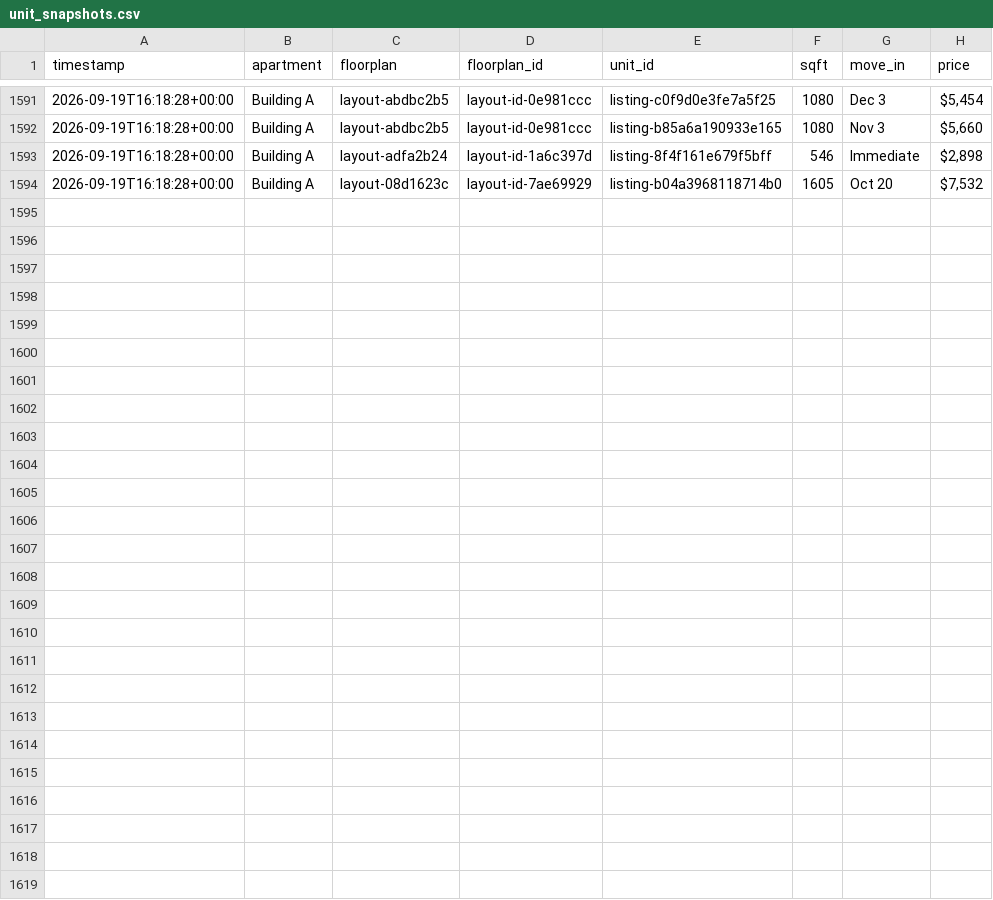
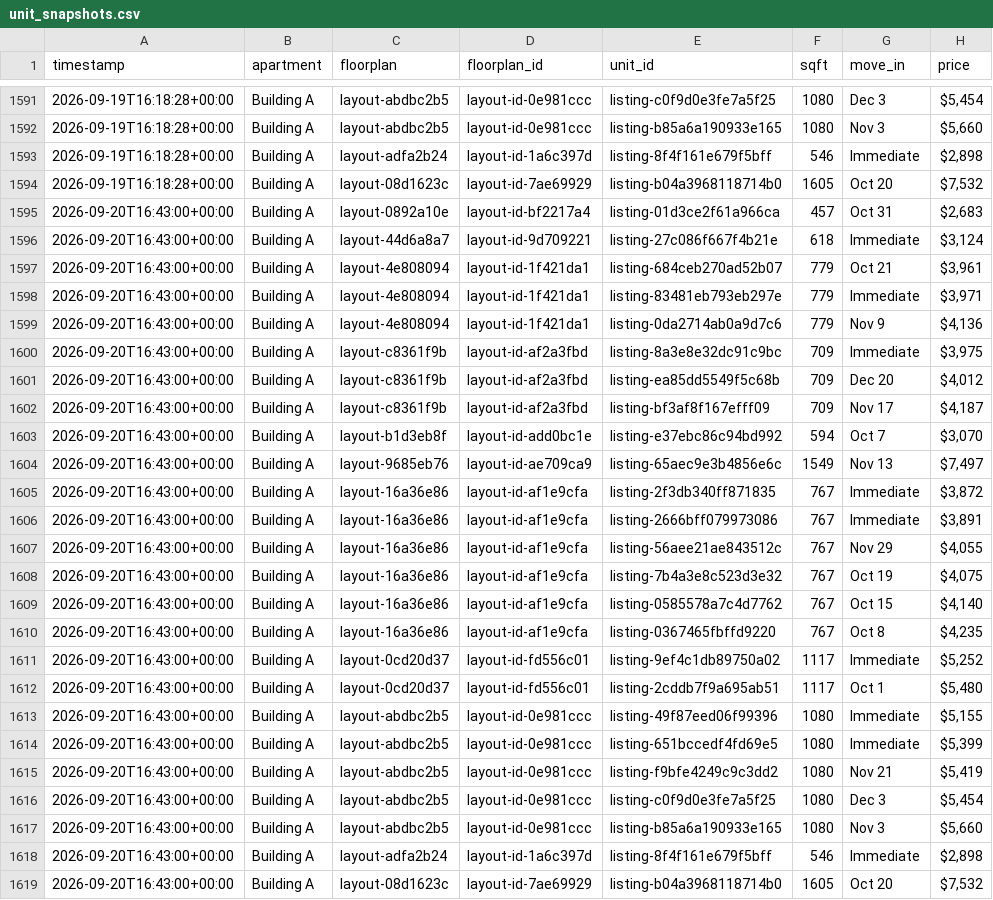
Before and after one commit to playuhh/tracker, a CSV file: data/unit_snapshots.csv, drawn as a sheet; only a part is shown, gaps mark what is left out; the diff names each change by its address in the sheet, - before the commit and + after, or states it on an @@ line.

```diff
--- a/data/unit_snapshots.csv
+++ b/data/unit_snapshots.csv
+row 1595: 2026-09-20T16:43:00+00:00 | Building A | layout-0892a10e | layout-id-bf2217a4 | listing-01d3ce2f61a966ca | 457 | Oct 31 | $2,683
+row 1596: 2026-09-20T16:43:00+00:00 | Building A | layout-44d6a8a7 | layout-id-9d709221 | listing-27c086f667f4b21e | 618 | Immediate | $3,124
+row 1597: 2026-09-20T16:43:00+00:00 | Building A | layout-4e808094 | layout-id-1f421da1 | listing-684ceb270ad52b07 | 779 | Oct 21 | $3,961
+row 1598: 2026-09-20T16:43:00+00:00 | Building A | layout-4e808094 | layout-id-1f421da1 | listing-83481eb793eb297e | 779 | Immediate | $3,971
+row 1599: 2026-09-20T16:43:00+00:00 | Building A | layout-4e808094 | layout-id-1f421da1 | listing-0da2714ab0a9d7c6 | 779 | Nov 9 | $4,136
+row 1600: 2026-09-20T16:43:00+00:00 | Building A | layout-c8361f9b | layout-id-af2a3fbd | listing-8a3e8e32dc91c9bc | 709 | Immediate | $3,975
+row 1601: 2026-09-20T16:43:00+00:00 | Building A | layout-c8361f9b | layout-id-af2a3fbd | listing-ea85dd5549f5c68b | 709 | Dec 20 | $4,012
+row 1602: 2026-09-20T16:43:00+00:00 | Building A | layout-c8361f9b | layout-id-af2a3fbd | listing-bf3af8f167efff09 | 709 | Nov 17 | $4,187
+row 1603: 2026-09-20T16:43:00+00:00 | Building A | layout-b1d3eb8f | layout-id-add0bc1e | listing-e37ebc86c94bd992 | 594 | Oct 7 | $3,070
+row 1604: 2026-09-20T16:43:00+00:00 | Building A | layout-9685eb76 | layout-id-ae709ca9 | listing-65aec9e3b4856e6c | 1549 | Nov 13 | $7,497
+row 1605: 2026-09-20T16:43:00+00:00 | Building A | layout-16a36e86 | layout-id-af1e9cfa | listing-2f3db340ff871835 | 767 | Immediate | $3,872
+row 1606: 2026-09-20T16:43:00+00:00 | Building A | layout-16a36e86 | layout-id-af1e9cfa | listing-2666bff079973086 | 767 | Immediate | $3,891
+row 1607: 2026-09-20T16:43:00+00:00 | Building A | layout-16a36e86 | layout-id-af1e9cfa | listing-56aee21ae843512c | 767 | Nov 29 | $4,055
+row 1608: 2026-09-20T16:43:00+00:00 | Building A | layout-16a36e86 | layout-id-af1e9cfa | listing-7b4a3e8c523d3e32 | 767 | Oct 19 | $4,075
+row 1609: 2026-09-20T16:43:00+00:00 | Building A | layout-16a36e86 | layout-id-af1e9cfa | listing-0585578a7c4d7762 | 767 | Oct 15 | $4,140
+row 1610: 2026-09-20T16:43:00+00:00 | Building A | layout-16a36e86 | layout-id-af1e9cfa | listing-0367465fbffd9220 | 767 | Oct 8 | $4,235
+row 1611: 2026-09-20T16:43:00+00:00 | Building A | layout-0cd20d37 | layout-id-fd556c01 | listing-9ef4c1db89750a02 | 1117 | Immediate | $5,252
+row 1612: 2026-09-20T16:43:00+00:00 | Building A | layout-0cd20d37 | layout-id-fd556c01 | listing-2cddb7f9a695ab51 | 1117 | Oct 1 | $5,480
+row 1613: 2026-09-20T16:43:00+00:00 | Building A | layout-abdbc2b5 | layout-id-0e981ccc | listing-49f87eed06f99396 | 1080 | Immediate | $5,155
+row 1614: 2026-09-20T16:43:00+00:00 | Building A | layout-abdbc2b5 | layout-id-0e981ccc | listing-651bccedf4fd69e5 | 1080 | Immediate | $5,399
+row 1615: 2026-09-20T16:43:00+00:00 | Building A | layout-abdbc2b5 | layout-id-0e981ccc | listing-f9bfe4249c9c3dd2 | 1080 | Nov 21 | $5,419
+row 1616: 2026-09-20T16:43:00+00:00 | Building A | layout-abdbc2b5 | layout-id-0e981ccc | listing-c0f9d0e3fe7a5f25 | 1080 | Dec 3 | $5,454
+row 1617: 2026-09-20T16:43:00+00:00 | Building A | layout-abdbc2b5 | layout-id-0e981ccc | listing-b85a6a190933e165 | 1080 | Nov 3 | $5,660
+row 1618: 2026-09-20T16:43:00+00:00 | Building A | layout-adfa2b24 | layout-id-1a6c397d | listing-8f4f161e679f5bff | 546 | Immediate | $2,898
+row 1619: 2026-09-20T16:43:00+00:00 | Building A | layout-08d1623c | layout-id-7ae69929 | listing-b04a3968118714b0 | 1605 | Oct 20 | $7,532
```
Also changed, not shown: data/floorplan_daily.csv, data/scrape_runs.csv, 2 other files.
